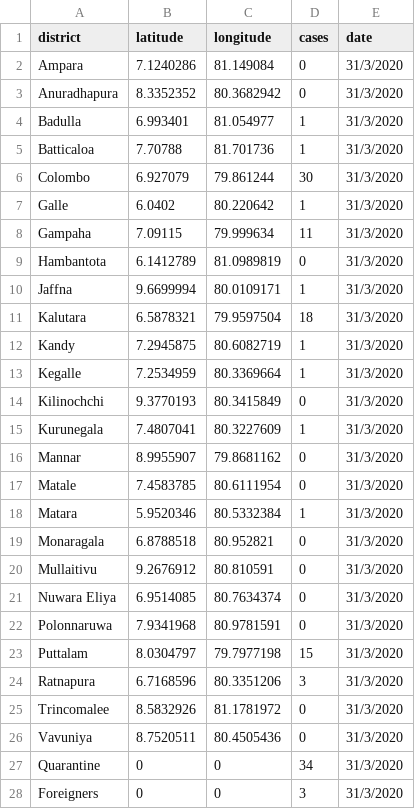
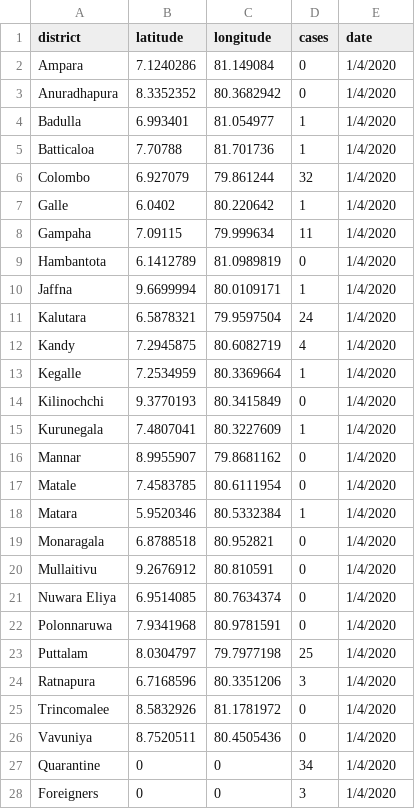
Before and after one commit to arimacdev/covid19-srilankan-data, a CSV file: Districts/districts_lk.csv, drawn as a sheet.

Commit message:
1/4/20

```diff
--- a/Districts/districts_lk.csv
+++ b/Districts/districts_lk.csv
@@ -1,28 +1,28 @@
 district,latitude,longitude,cases,date
-Ampara,7.1240286,81.149084,0,31/3/2020
-Anuradhapura,8.3352352,80.3682942,0,31/3/2020
-Badulla,6.993401,81.054977,1,31/3/2020
-Batticaloa,7.70788,81.701736,1,31/3/2020
-Colombo,6.927079,79.861244,30,31/3/2020
-Galle,6.0402,80.220642,1,31/3/2020
-Gampaha,7.09115,79.999634,11,31/3/2020
-Hambantota,6.1412789,81.0989819,0,31/3/2020
-Jaffna,9.6699994,80.0109171,1,31/3/2020
-Kalutara,6.5878321,79.9597504,18,31/3/2020
-Kandy,7.2945875,80.6082719,1,31/3/2020
-Kegalle,7.2534959,80.3369664,1,31/3/2020
-Kilinochchi,9.3770193,80.3415849,0,31/3/2020
-Kurunegala,7.4807041,80.3227609,1,31/3/2020
-Mannar,8.9955907,79.8681162,0,31/3/2020
-Matale,7.4583785,80.6111954,0,31/3/2020
-Matara,5.9520346,80.5332384,1,31/3/2020
-Monaragala,6.8788518,80.952821,0,31/3/2020
-Mullaitivu,9.2676912,80.810591,0,31/3/2020
-Nuwara Eliya,6.9514085,80.7634374,0,31/3/2020
-Polonnaruwa,7.9341968,80.9781591,0,31/3/2020
-Puttalam,8.0304797,79.7977198,15,31/3/2020
-Ratnapura,6.7168596,80.3351206,3,31/3/2020
-Trincomalee,8.5832926,81.1781972,0,31/3/2020
-Vavuniya,8.7520511,80.4505436,0,31/3/2020
-Quarantine,0,0,34,31/3/2020
-Foreigners,0,0,3,31/3/2020
+Ampara,7.1240286,81.149084,0,1/4/2020
+Anuradhapura,8.3352352,80.3682942,0,1/4/2020
+Badulla,6.993401,81.054977,1,1/4/2020
+Batticaloa,7.70788,81.701736,1,1/4/2020
+Colombo,6.927079,79.861244,32,1/4/2020
+Galle,6.0402,80.220642,1,1/4/2020
+Gampaha,7.09115,79.999634,11,1/4/2020
+Hambantota,6.1412789,81.0989819,0,1/4/2020
+Jaffna,9.6699994,80.0109171,1,1/4/2020
+Kalutara,6.5878321,79.9597504,24,1/4/2020
+Kandy,7.2945875,80.6082719,4,1/4/2020
+Kegalle,7.2534959,80.3369664,1,1/4/2020
+Kilinochchi,9.3770193,80.3415849,0,1/4/2020
+Kurunegala,7.4807041,80.3227609,1,1/4/2020
+Mannar,8.9955907,79.8681162,0,1/4/2020
+Matale,7.4583785,80.6111954,0,1/4/2020
+Matara,5.9520346,80.5332384,1,1/4/2020
+Monaragala,6.8788518,80.952821,0,1/4/2020
+Mullaitivu,9.2676912,80.810591,0,1/4/2020
+Nuwara Eliya,6.9514085,80.7634374,0,1/4/2020
+Polonnaruwa,7.9341968,80.9781591,0,1/4/2020
+Puttalam,8.0304797,79.7977198,25,1/4/2020
+Ratnapura,6.7168596,80.3351206,3,1/4/2020
+Trincomalee,8.5832926,81.1781972,0,1/4/2020
+Vavuniya,8.7520511,80.4505436,0,1/4/2020
+Quarantine,0,0,34,1/4/2020
+Foreigners,0,0,3,1/4/2020
```
